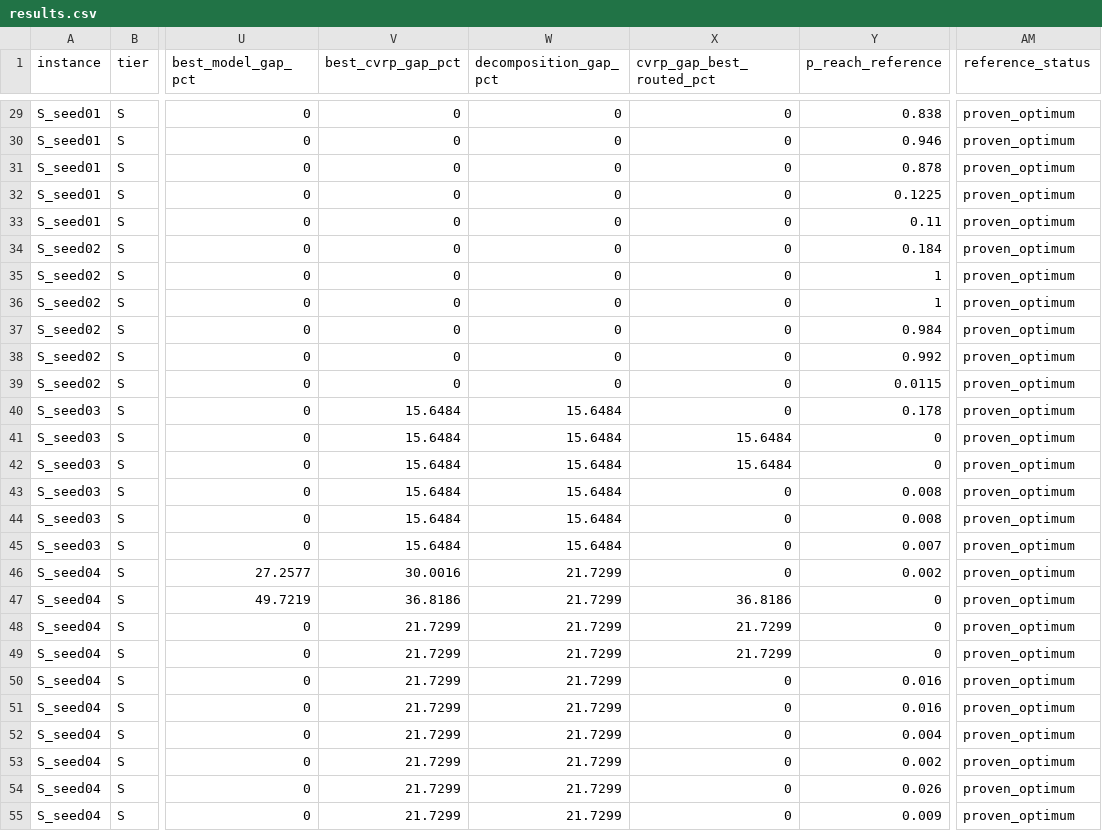
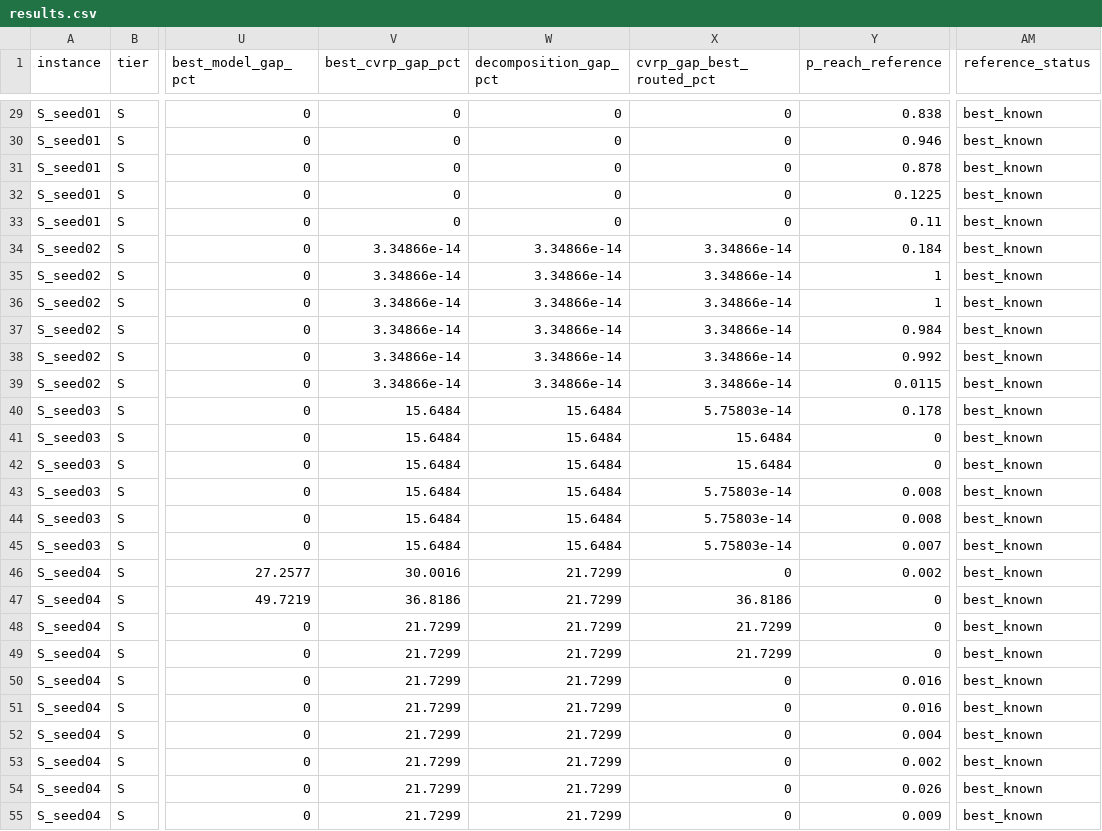
Before and after one commit to rchen2025/DuQuantum_Pasqal_Challenge_Qualies, a CSV file: results.csv, drawn as a sheet; only a part is shown, gaps mark what is left out; the diff covers the shown part only; the diff names each change by its address in the sheet, - before the commit and + after, or states it on an @@ line.

```diff
--- a/results.csv
+++ b/results.csv
-AM29:AM55 (reference_status): proven_optimum
+AM29:AM55 (reference_status): best_known
-V34:V39 (best_cvrp_gap_pct): 0
+V34:V39 (best_cvrp_gap_pct): 3.34866e-14
-W34:W39 (decomposition_gap_pct): 0
+W34:W39 (decomposition_gap_pct): 3.34866e-14
-X34:X39 (cvrp_gap_best_routed_pct): 0
+X34:X39 (cvrp_gap_best_routed_pct): 3.34866e-14
-X40 (cvrp_gap_best_routed_pct): 0
+X40 (cvrp_gap_best_routed_pct): 5.75803e-14
-X43:X45 (cvrp_gap_best_routed_pct): 0
+X43:X45 (cvrp_gap_best_routed_pct): 5.75803e-14
```
Also changed, not shown: 40 edited cells elsewhere in this file, 19 other files.
